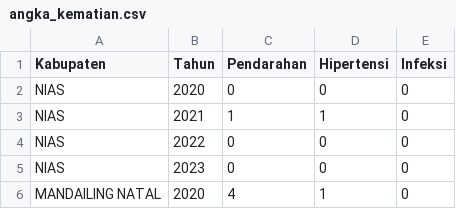
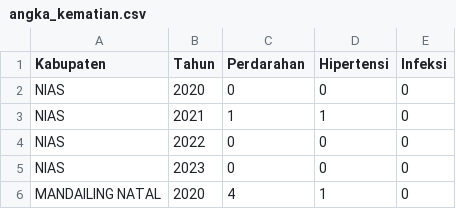
Before and after one commit to alfarosiregar/web-maternal-mortality-prediction, a CSV file: angka_kematian.csv, drawn as a sheet; only a part is shown.

Commit message:
Mengubah Pendarahan menjadi Perdarahan

```diff
--- a/angka_kematian.csv
+++ b/angka_kematian.csv
@@ -1,2 +1,2 @@
-Kabupaten,Tahun,Pendarahan,Hipertensi,Infeksi
+Kabupaten,Tahun,Perdarahan,Hipertensi,Infeksi
 NIAS,2020,0,0,0
```
Also changed, not shown: 1 other file.
